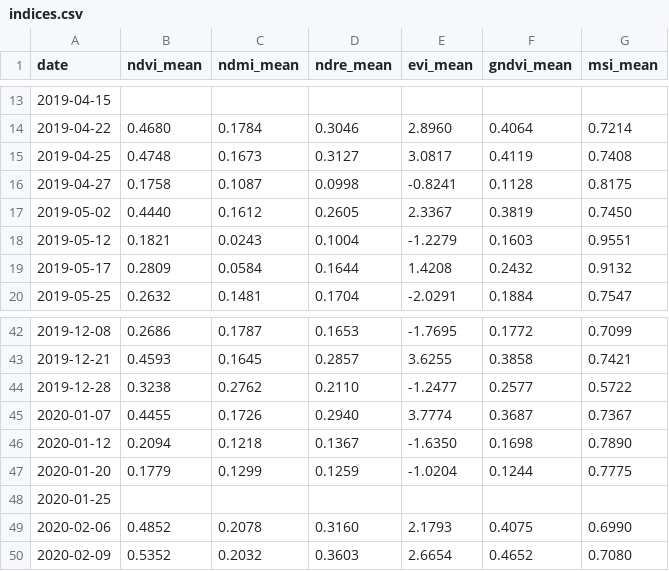
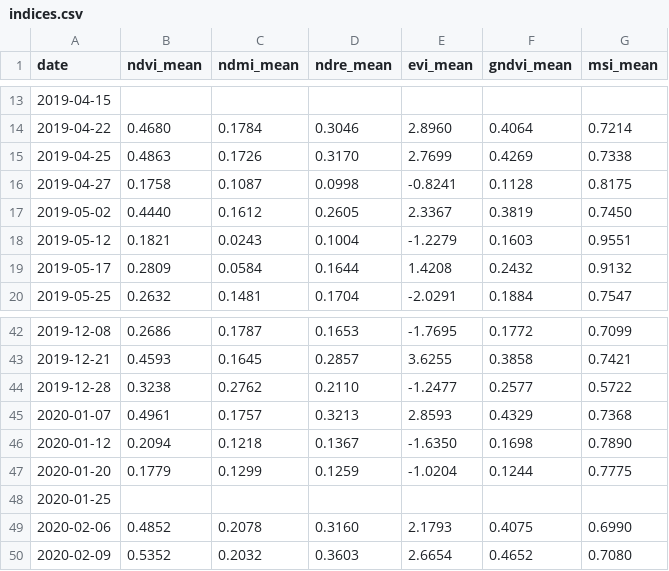
Before and after one commit to zerinora/AgriSense-Lite, a CSV file: data/raw/indices.csv, drawn as a sheet; only a part is shown, gaps mark what is left out.

```diff
--- a/data/raw/indices.csv
+++ b/data/raw/indices.csv
@@ -14,3 +14,3 @@ date,ndvi_mean,ndmi_mean,ndre_mean,evi_mean,gndvi_mean,msi_mean
 2019-04-22,0.4680,0.1784,0.3046,2.8960,0.4064,0.7214
-2019-04-25,0.4748,0.1673,0.3127,3.0817,0.4119,0.7408
+2019-04-25,0.4863,0.1726,0.3170,2.7699,0.4269,0.7338
 2019-04-27,0.1758,0.1087,0.0998,-0.8241,0.1128,0.8175
@@ -44,3 +44,3 @@ date,ndvi_mean,ndmi_mean,ndre_mean,evi_mean,gndvi_mean,msi_mean
 2019-12-28,0.3238,0.2762,0.2110,-1.2477,0.2577,0.5722
-2020-01-07,0.4455,0.1726,0.2940,3.7774,0.3687,0.7367
+2020-01-07,0.4961,0.1757,0.3213,2.8593,0.4329,0.7368
 2020-01-12,0.2094,0.1218,0.1367,-1.6350,0.1698,0.7890
```
Also changed, not shown: data/processed/alerts_composite.csv, data/processed/merged.csv, 19 other files.
